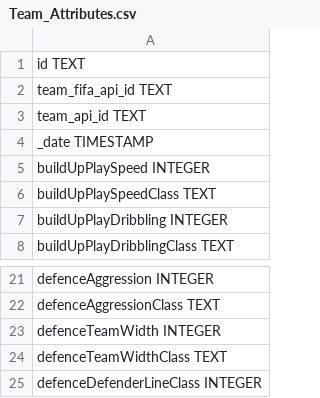
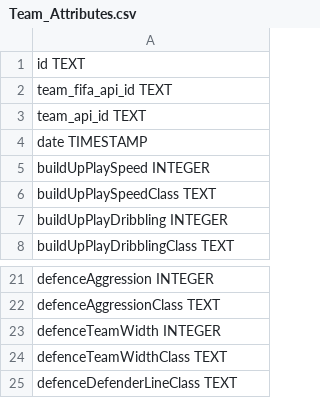
Before and after one commit to chamale-rac/proyecto-1-base-de-datos, a CSV file: connection/format/Team_Attributes.csv, drawn as a sheet; only a part is shown, gaps mark what is left out.

```diff
--- a/connection/format/Team_Attributes.csv
+++ b/connection/format/Team_Attributes.csv
@@ -3,3 +3,3 @@ team_fifa_api_id               TEXT,
 team_api_id                    TEXT,
-_date                          TIMESTAMP,
+date                           TIMESTAMP,
 buildUpPlaySpeed               INTEGER,
@@ -24,2 +24,2 @@ defenceTeamWidth               INTEGER,
 defenceTeamWidthClass          TEXT,
-defenceDefenderLineClass       INTEGER,
+defenceDefenderLineClass       TEXT,
```
Also changed, not shown: connection/format/Match.csv, connection/format/Player_Attributes.csv, 2 other files.
